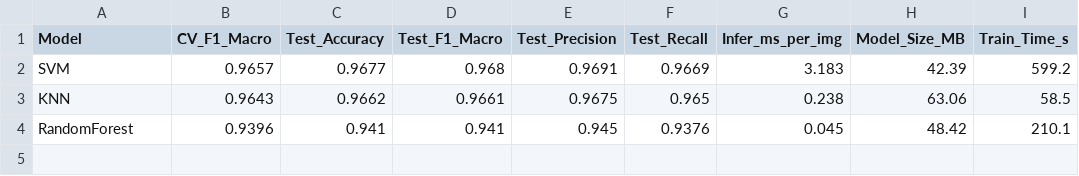
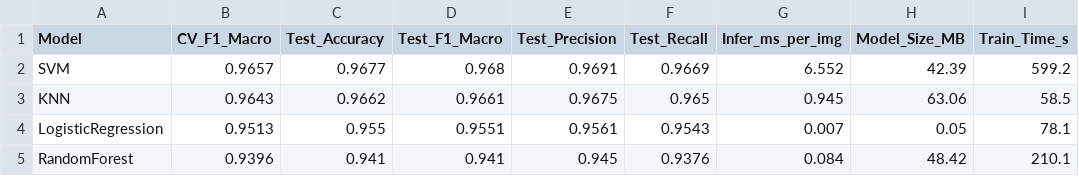
Before and after one commit to nvthuan06/ML_Phan_Loai_Rac_Thai, a CSV file: report/bang_so_sanh_test.csv, drawn as a sheet.

Commit message:
Thuần: thêm mô hình Logistic R

```diff
--- a/report/bang_so_sanh_test.csv
+++ b/report/bang_so_sanh_test.csv
@@ -1,4 +1,5 @@
 Model,CV_F1_Macro,Test_Accuracy,Test_F1_Macro,Test_Precision,Test_Recall,Infer_ms_per_img,Model_Size_MB,Train_Time_s
-SVM,0.9657,0.9677,0.968,0.9691,0.9669,3.183,42.39,599.2
-KNN,0.9643,0.9662,0.9661,0.9675,0.965,0.238,63.06,58.5
-RandomForest,0.9396,0.941,0.941,0.945,0.9376,0.045,48.42,210.1
+SVM,0.9657,0.9677,0.968,0.9691,0.9669,6.552,42.39,599.2
+KNN,0.9643,0.9662,0.9661,0.9675,0.965,0.945,63.06,58.5
+LogisticRegression,0.9513,0.955,0.9551,0.9561,0.9543,0.007,0.05,78.1
+RandomForest,0.9396,0.941,0.941,0.945,0.9376,0.084,48.42,210.1
```
Also changed, not shown: 11 other files.
